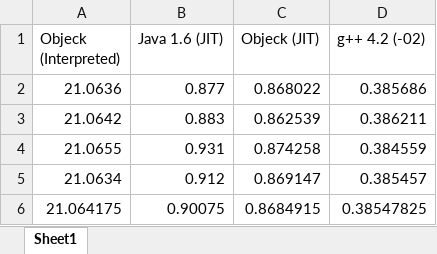
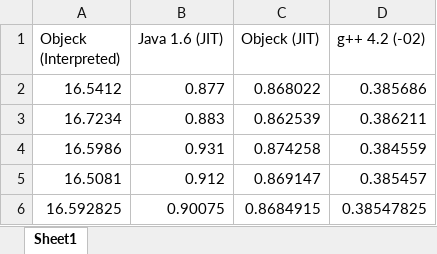
Before and after one commit to objeck/objeck-lang, an Excel workbook: wip/timming/times.xlsx, sheet Sheet1, drawn as a sheet; values as stored, in another font and other column widths than the file's, no borders; charts and pictures not drawn; the diff names each change by its address in the sheet, - before the commit and + after, or states it on an @@ line.

```diff
--- a/wip/timming/times.xlsx (sheet Sheet1)
+++ b/wip/timming/times.xlsx (sheet Sheet1)
-A2 (Objeck (Interpreted)): 21.0636
+A2 (Objeck (Interpreted)): 16.5412
-A3 (Objeck (Interpreted)): 21.0642
+A3 (Objeck (Interpreted)): 16.7234
-A4 (Objeck (Interpreted)): 21.0655
+A4 (Objeck (Interpreted)): 16.5986
-A5 (Objeck (Interpreted)): 21.0634
+A5 (Objeck (Interpreted)): 16.5081
-A6 (Objeck (Interpreted)): 21.064175
+A6 (Objeck (Interpreted)): 16.592825
```
Also changed, not shown: charts or pictures, 3 other files.
